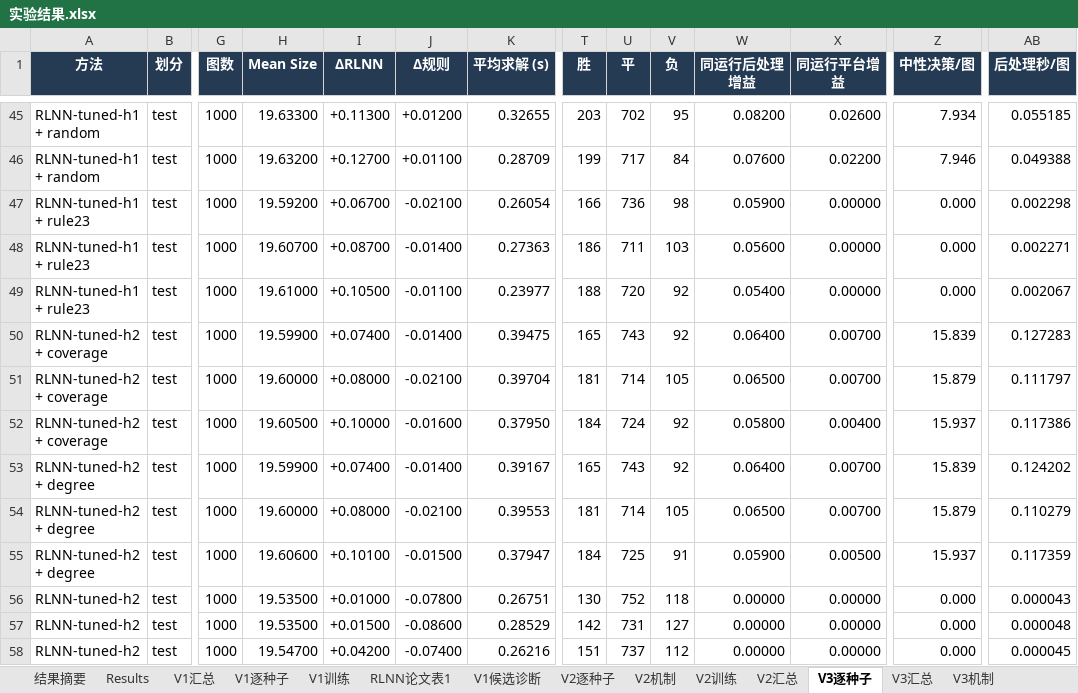
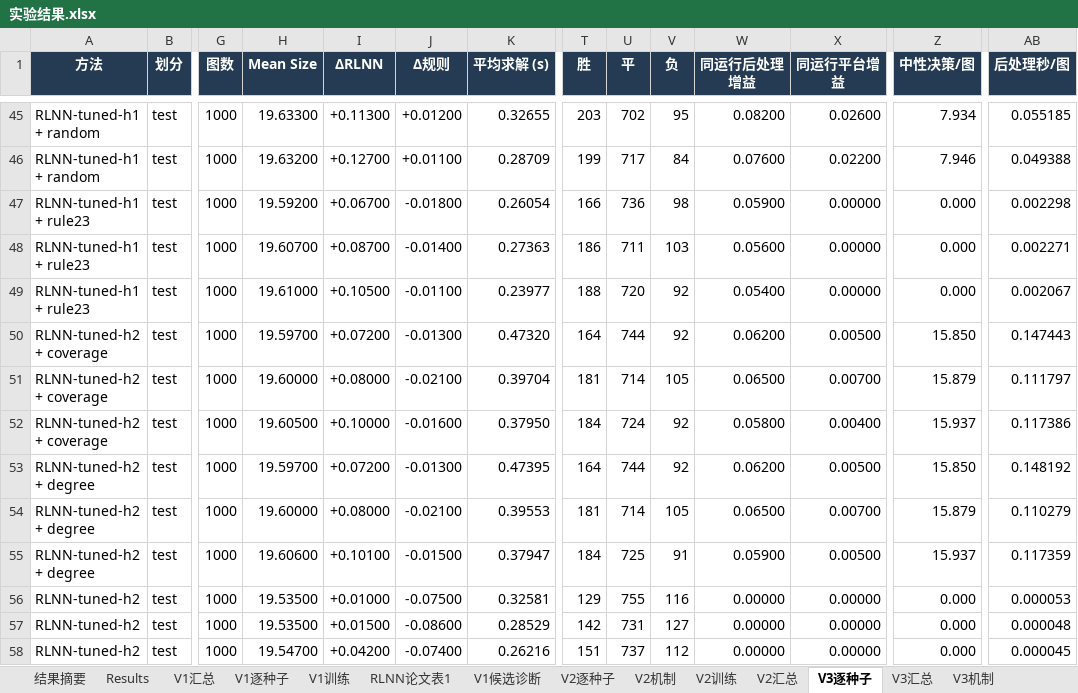
Before and after one commit to YuqiWang-code/RLNN_lab, an Excel workbook: docs/实验结果.xlsx, sheet V3逐种子, drawn as a sheet; only a part is shown, gaps mark what is left out; values as stored, in another font and other column widths than the file's, no borders; the diff covers the shown part only; the diff names each change by its address in the sheet, - before the commit and + after, or states it on an @@ line.

```diff
--- a/docs/实验结果.xlsx (sheet V3逐种子)
+++ b/docs/实验结果.xlsx (sheet V3逐种子)
-J47 (Δ规则): -0.02100
+J47 (Δ规则): -0.01800
-H50 (Mean Size): 19.59900
+H50 (Mean Size): 19.59700
-I50 (ΔRLNN): +0.07400
+I50 (ΔRLNN): +0.07200
-J50 (Δ规则): -0.01400
+J50 (Δ规则): -0.01300
-K50 (平均求解 (s)): 0.39475
+K50 (平均求解 (s)): 0.47320
-T50 (胜): 165
+T50 (胜): 164
-U50 (平): 743
+U50 (平): 744
-W50 (同运行后处理增益): 0.06400
+W50 (同运行后处理增益): 0.06200
-X50 (同运行平台增益): 0.00700
+X50 (同运行平台增益): 0.00500
-Z50 (中性决策/图): 15.839
+Z50 (中性决策/图): 15.850
-AB50 (后处理秒/图): 0.127283
+AB50 (后处理秒/图): 0.147443
-H53 (Mean Size): 19.59900
+H53 (Mean Size): 19.59700
-I53 (ΔRLNN): +0.07400
+I53 (ΔRLNN): +0.07200
-J53 (Δ规则): -0.01400
+J53 (Δ规则): -0.01300
-K53 (平均求解 (s)): 0.39167
+K53 (平均求解 (s)): 0.47395
-T53 (胜): 165
+T53 (胜): 164
-U53 (平): 743
+U53 (平): 744
-W53 (同运行后处理增益): 0.06400
+W53 (同运行后处理增益): 0.06200
-X53 (同运行平台增益): 0.00700
+X53 (同运行平台增益): 0.00500
-Z53 (中性决策/图): 15.839
+Z53 (中性决策/图): 15.850
-AB53 (后处理秒/图): 0.124202
+AB53 (后处理秒/图): 0.148192
-J56 (Δ规则): -0.07800
+J56 (Δ规则): -0.07500
-K56 (平均求解 (s)): 0.26751
+K56 (平均求解 (s)): 0.32581
-T56 (胜): 130
+T56 (胜): 129
-U56 (平): 752
+U56 (平): 755
-V56 (负): 118
+V56 (负): 116
-AB56 (后处理秒/图): 0.000043
+AB56 (后处理秒/图): 0.000053
```
Also changed, not shown: 29 edited cells elsewhere in this sheet, sheet V3汇总, sheet V3机制, 15 other files.
